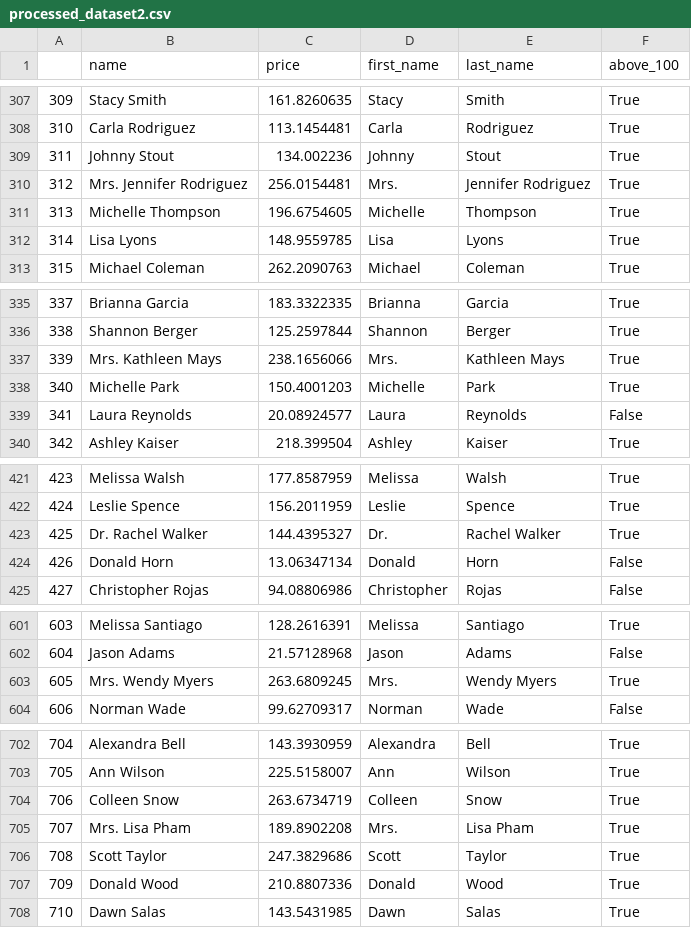
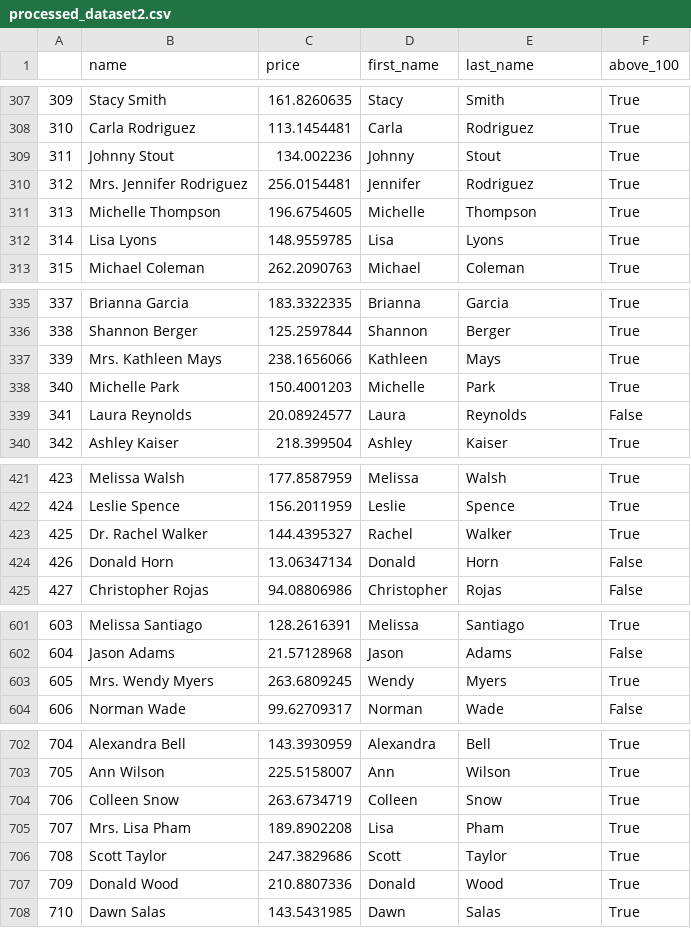
Before and after one commit to weiquanswq/DE_techchallenge, a CSV file: 20220910/processed_dataset2.csv, drawn as a sheet; only a part is shown, gaps mark what is left out; the diff covers the shown part only.

```diff
--- a/20220910/processed_dataset2.csv
+++ b/20220910/processed_dataset2.csv
@@ -309,3 +309,3 @@
 311,Johnny Stout,134.002236,Johnny,Stout,True
-312,Mrs. Jennifer Rodriguez,256.0154481,Mrs.,Jennifer Rodriguez,True
+312,Mrs. Jennifer Rodriguez,256.0154481,Jennifer,Rodriguez,True
 313,Michelle Thompson,196.6754605,Michelle,Thompson,True
@@ -336,3 +336,3 @@
 338,Shannon Berger,125.2597844,Shannon,Berger,True
-339,Mrs. Kathleen Mays,238.1656066,Mrs.,Kathleen Mays,True
+339,Mrs. Kathleen Mays,238.1656066,Kathleen,Mays,True
 340,Michelle Park,150.4001203,Michelle,Park,True
@@ -422,3 +422,3 @@
 424,Leslie Spence,156.2011959,Leslie,Spence,True
-425,Dr. Rachel Walker,144.4395327,Dr.,Rachel Walker,True
+425,Dr. Rachel Walker,144.4395327,Rachel,Walker,True
 426,Donald Horn,13.06347134,Donald,Horn,False
@@ -602,3 +602,3 @@
 604,Jason Adams,21.57128968,Jason,Adams,False
-605,Mrs. Wendy Myers,263.6809245,Mrs.,Wendy Myers,True
+605,Mrs. Wendy Myers,263.6809245,Wendy,Myers,True
 606,Norman Wade,99.62709317,Norman,Wade,False
@@ -704,3 +704,3 @@
 706,Colleen Snow,263.6734719,Colleen,Snow,True
-707,Mrs. Lisa Pham,189.8902208,Mrs.,Lisa Pham,True
+707,Mrs. Lisa Pham,189.8902208,Lisa,Pham,True
 708,Scott Taylor,247.3829686,Scott,Taylor,True
```
Also changed, not shown: 110 edited cells elsewhere in this file, 20220910/processed_dataset1.csv, 1 other file.
